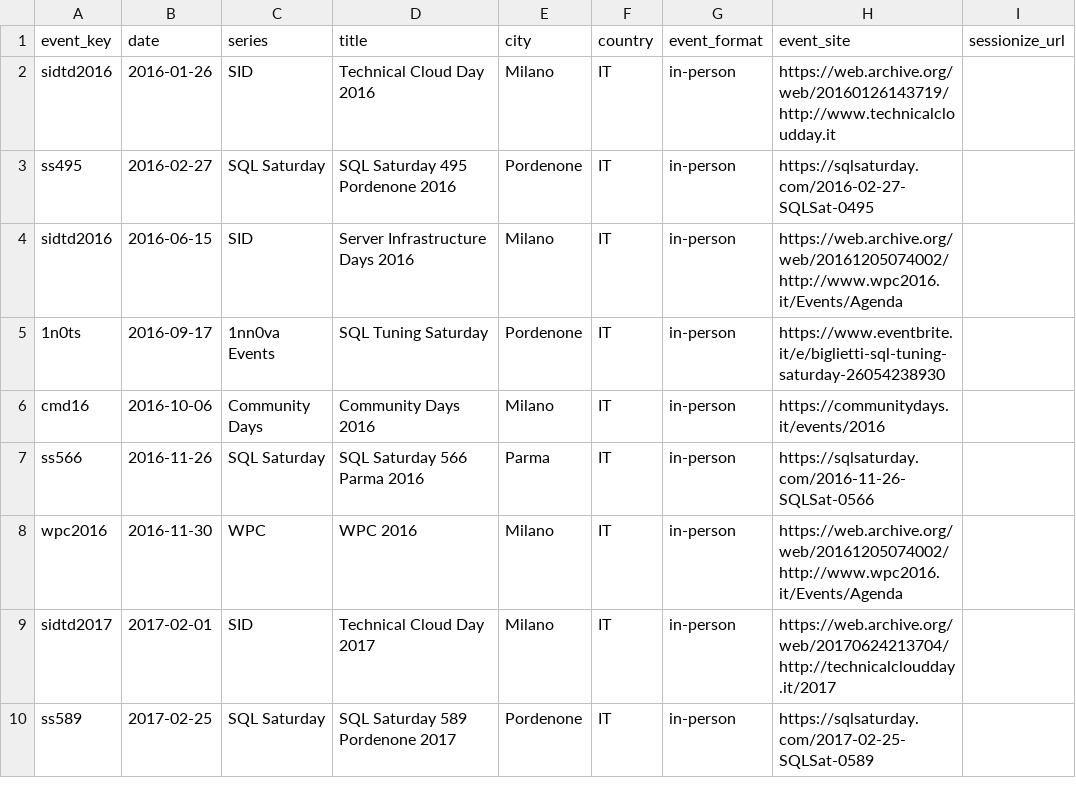
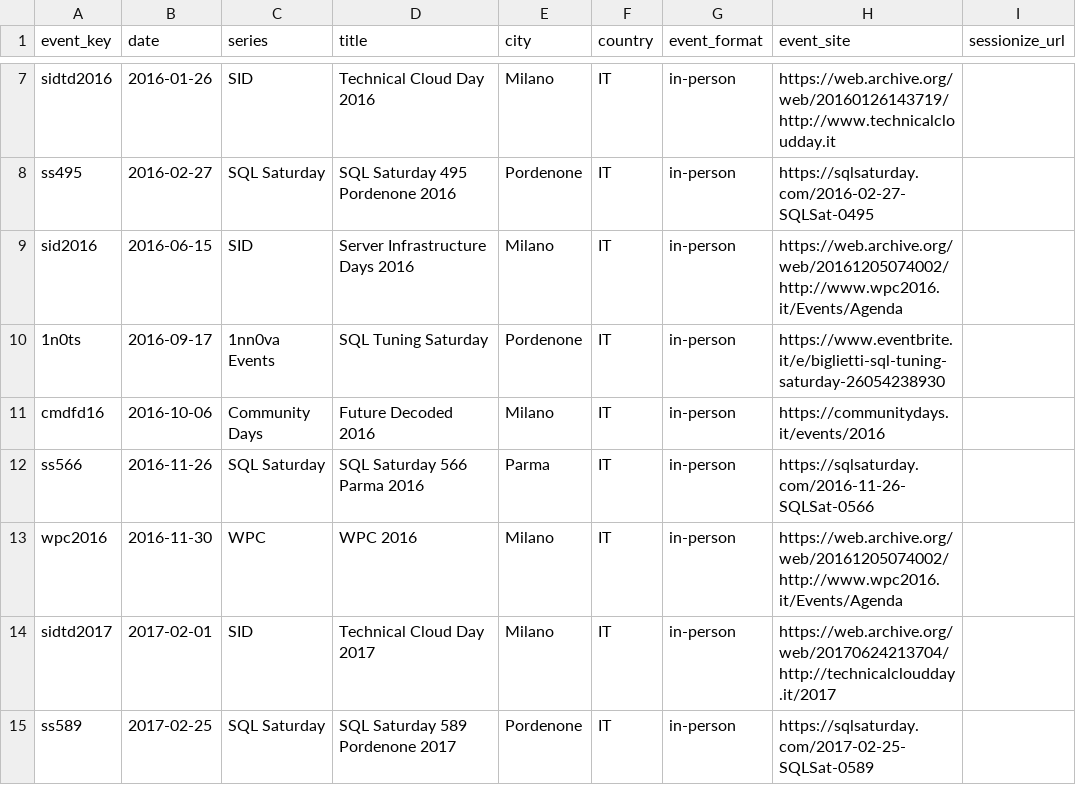
Before and after one commit to ghotz/Presentations, a CSV file: _meta/events.csv, drawn as a sheet; only a part is shown, gaps mark what is left out; addresses are those after the commit; the diff covers the shown part only; the diff names each change by its address in the sheet, - before the commit and + after, or states it on an @@ line.

```diff
--- a/_meta/events.csv
+++ b/_meta/events.csv
-A9 (event_key): sidtd2016
+A9 (event_key): sid2016
-A11 (event_key): cmd16
+A11 (event_key): cmdfd16
-D11 (title): Community Days 2016
+D11 (title): Future Decoded 2016
```
Also changed, not shown: 5 added rows and 1 edited cell elsewhere in this file, _meta/talks.csv.
